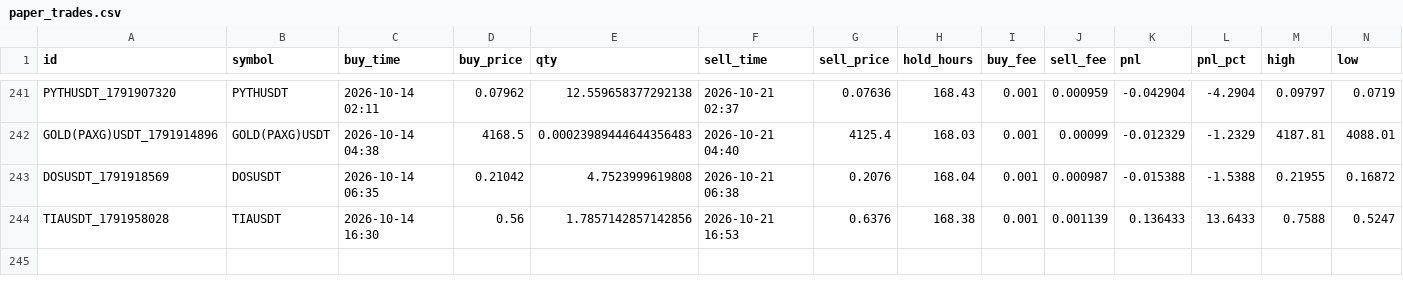
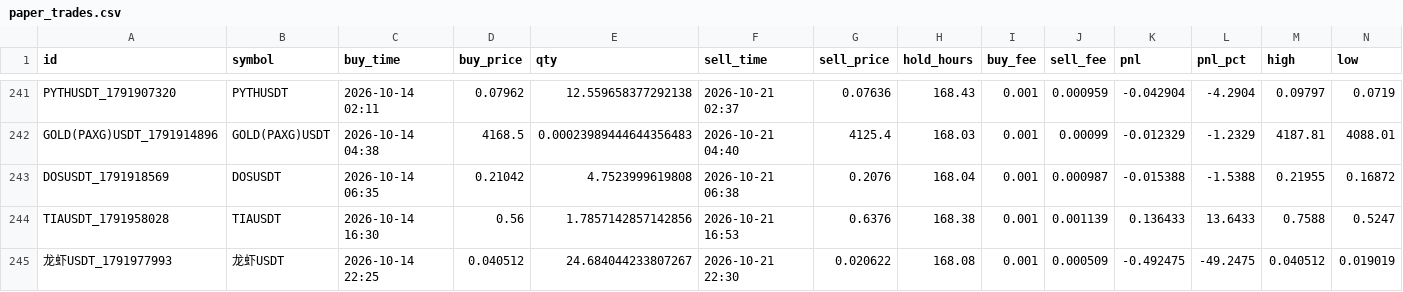
Before and after one commit to hiro1980umare/mexcscreener, a CSV file: paper_trades.csv, drawn as a sheet; only a part is shown, gaps mark what is left out; rows hold the shown columns only; the diff names each change by its address in the sheet, - before the commit and + after, or states it on an @@ line.

```diff
--- a/paper_trades.csv
+++ b/paper_trades.csv
+row 245: 龙虾USDT_1791977993 | 龙虾USDT | 2026-10-14 22:25 | 0.040512 | 24.684044233807267 | 2026-10-21 22:30 | 0.020622 | 168.08 | 0.001 | 0.000509 | -0.492475 | -49.2475 | 0.040512 | 0.019019
```
Also changed, not shown: market_bars.csv, 5 other files.
